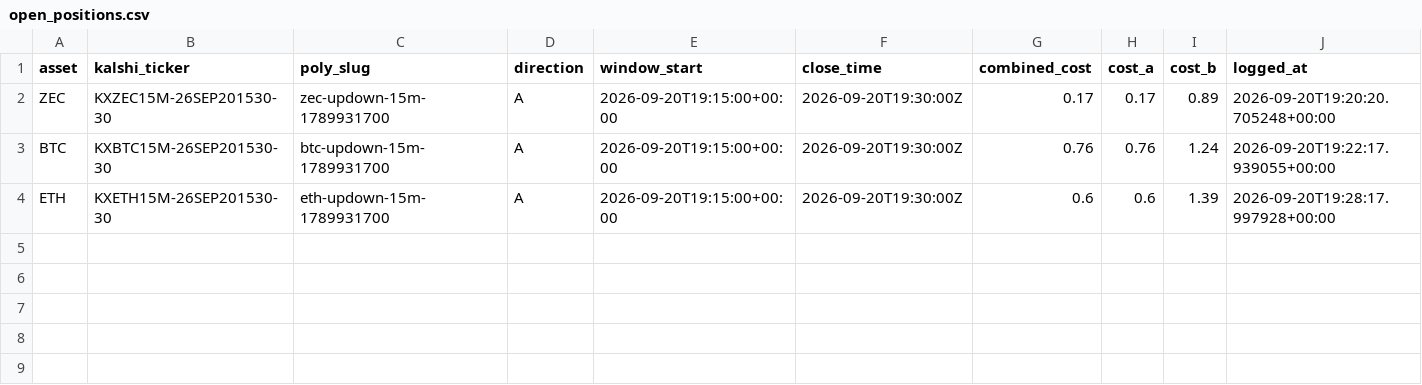
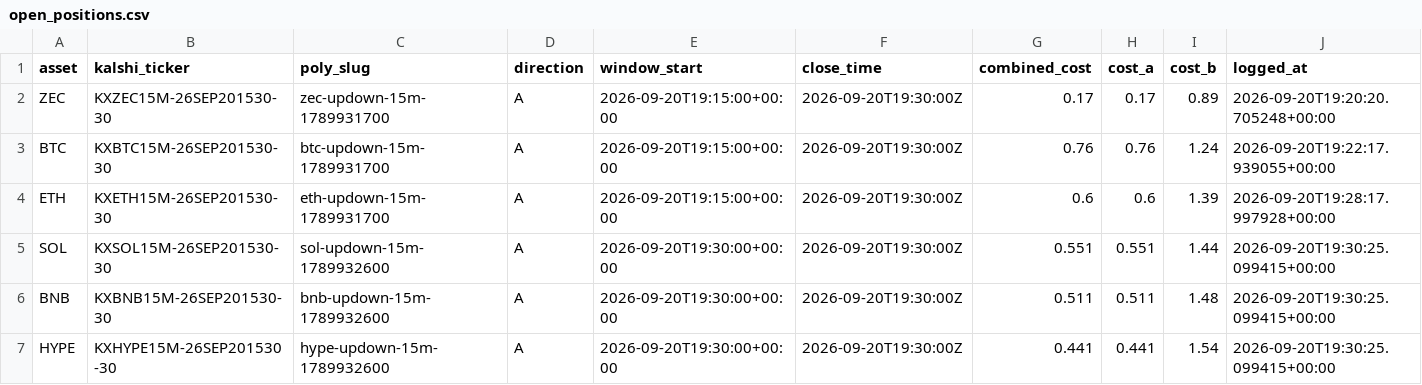
Before and after one commit to Prinxe-crypto/Gap-maker, a CSV file: open_positions.csv, drawn as a sheet; the diff names each change by its address in the sheet, - before the commit and + after, or states it on an @@ line.

```diff
--- a/open_positions.csv
+++ b/open_positions.csv
+row 5: SOL | KXSOL15M-26SEP201530-30 | sol-updown-15m-1789932600 | A | 2026-09-20T19:30:00+00:00 | 2026-09-20T19:30:00Z | 0.551 | 0.551 | 1.44 | 2026-09-20T19:30:25.099415+00:00
+row 6: BNB | KXBNB15M-26SEP201530-30 | bnb-updown-15m-1789932600 | A | 2026-09-20T19:30:00+00:00 | 2026-09-20T19:30:00Z | 0.511 | 0.511 | 1.48 | 2026-09-20T19:30:25.099415+00:00
+row 7: HYPE | KXHYPE15M-26SEP201530-30 | hype-updown-15m-1789932600 | A | 2026-09-20T19:30:00+00:00 | 2026-09-20T19:30:00Z | 0.441 | 0.441 | 1.54 | 2026-09-20T19:30:25.099415+00:00
```
